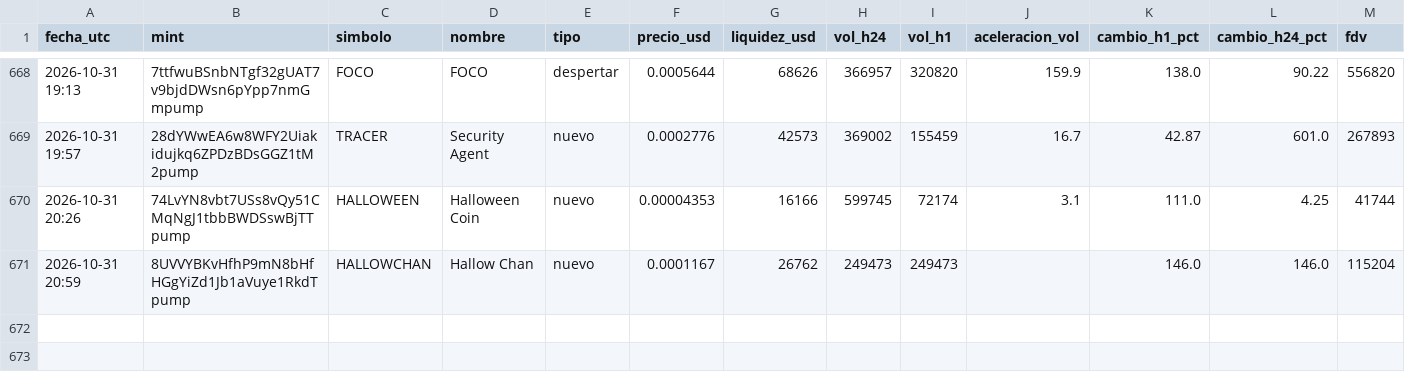
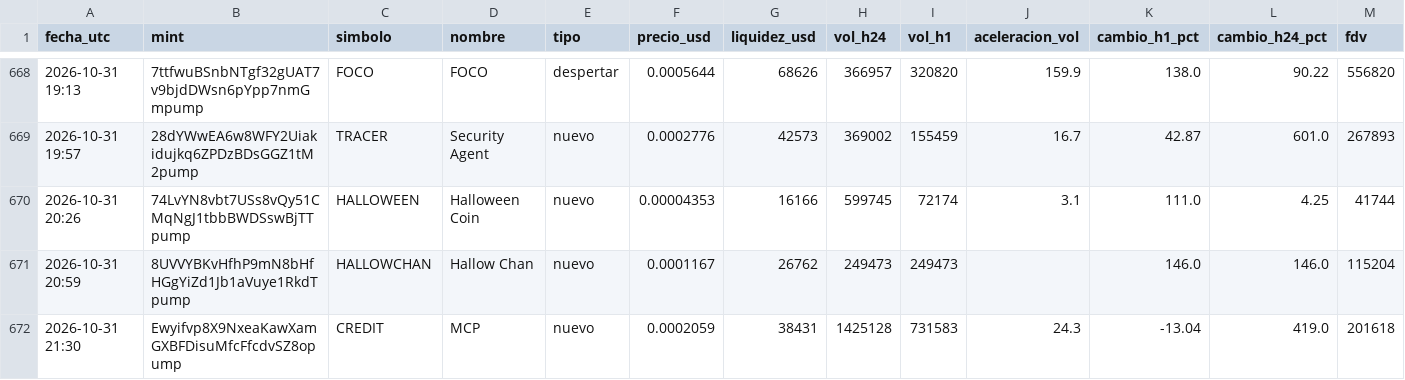
Before and after one commit to romeroyair9977-design/memecoins, a CSV file: data/candidatos.csv, drawn as a sheet; only a part is shown, gaps mark what is left out; rows hold the shown columns only; the diff names each change by its address in the sheet, - before the commit and + after, or states it on an @@ line.

```diff
--- a/data/candidatos.csv
+++ b/data/candidatos.csv
+row 672: 2026-10-31 21:30 | Ewyifvp8X9NxeaKawXamGXBFDisuMfcFfcdvSZ8opump | CREDIT | MCP | nuevo | 0.0002059 | 38431 | 1425128 | 731583 | 24.3 | -13.04 | 419.0 | 201618
```
Also changed, not shown: data/paper_balance.csv, 1 other file.
